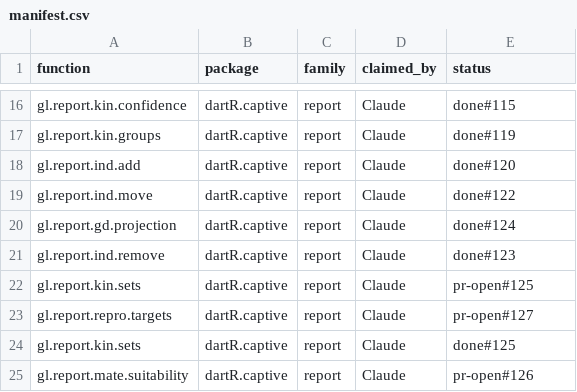
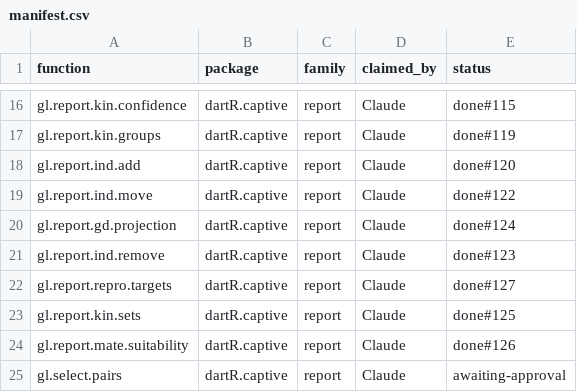
Before and after one commit to green-striped-gecko/dartR.captive, a CSV file: function-review/manifest.csv, drawn as a sheet; only a part is shown, gaps mark what is left out.

Commit message:
fix bug in gl.select.pairs: low call rates let related pairs past f.max and NA kinship or sex crashed or corrupted selection
Missing genotypes shrink kinship while f.max is fixed. On the
testset2.gl captive colony (call rates 0.70-0.80), the dynamic scheme
selects CB_X_01 x CB_X_02 at kinship 0.110; after filtering loci at call
rate 0.95 their kinship is 0.185, above f.max = 0.125, and only 3 of the
10 pairs are selected again. One NA kinship crashed the dynamic scheme
("parent id(s) ... not found: NA") and gave NA gene diversity and a
wrong order in static and ranked; one NA sex crashed the function.

- warning when any individual has call rate below 0.8; Details explain
  the effect and the example filters first
- NA kinship ignored in the means; a pair with NA kinship is never
  selected; warning
- NA sex counts as unknown
- invalid scheme, max.per.sire, max.per.dam, f.max or n.pairs is an
  error (was reset to a default)
- dynamic scheme scores candidates from running sums: same 94 pairs and
  dgd.cum for 200 individuals, 0.68 s instead of 164 s
- Details: dgd.cum can fall as pairs are added (peaks at pair 4 on the
  colony)
- drop build =, standard verbose text
- manifest: #125, #126 and #127 marked done (rows were stale or duplicated)

Evidence: baseline 26 expectations captured before the change; changes
only for approved items 2, 3 and 4; now 51 pass, including a
brute-force check of the dynamic pick. Full suite 583 pass, 0 fail.
Example runs.
Review: function-review/reports/dartR.captive/gl.select.pairs.md

```diff
--- a/function-review/manifest.csv
+++ b/function-review/manifest.csv
@@ -21,5 +21,5 @@ gl.report.gd.projection,dartR.captive,report,Claude,done#124
 gl.report.ind.remove,dartR.captive,report,Claude,done#123
-gl.report.kin.sets,dartR.captive,report,Claude,pr-open#125
-gl.report.repro.targets,dartR.captive,report,Claude,pr-open#127
+gl.report.repro.targets,dartR.captive,report,Claude,done#127
 gl.report.kin.sets,dartR.captive,report,Claude,done#125
-gl.report.mate.suitability,dartR.captive,report,Claude,pr-open#126
+gl.report.mate.suitability,dartR.captive,report,Claude,done#126
+gl.select.pairs,dartR.captive,report,Claude,awaiting-approval
```
Also changed, not shown: 5 other files.
